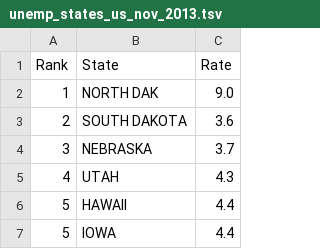
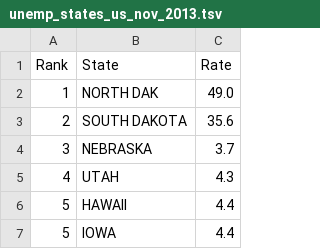
Before and after one commit to joejkennedy/cs171-hw1-ahmed-noorain, a TSV file: unemp_states_us_nov_2013.tsv, drawn as a sheet; only a part is shown.

```diff
--- a/unemp_states_us_nov_2013.tsv
+++ b/unemp_states_us_nov_2013.tsv
@@ -1,4 +1,4 @@
 Rank	State	Rate
-1 	NORTH DAK	 9.0
-2	SOUTH DAKOTA	 3.6
+1 	NORTH DAK	 49.0
+2	SOUTH DAKOTA	 35.6
 3	NEBRASKA	 3.7
```
Also changed, not shown: 5 other files.
